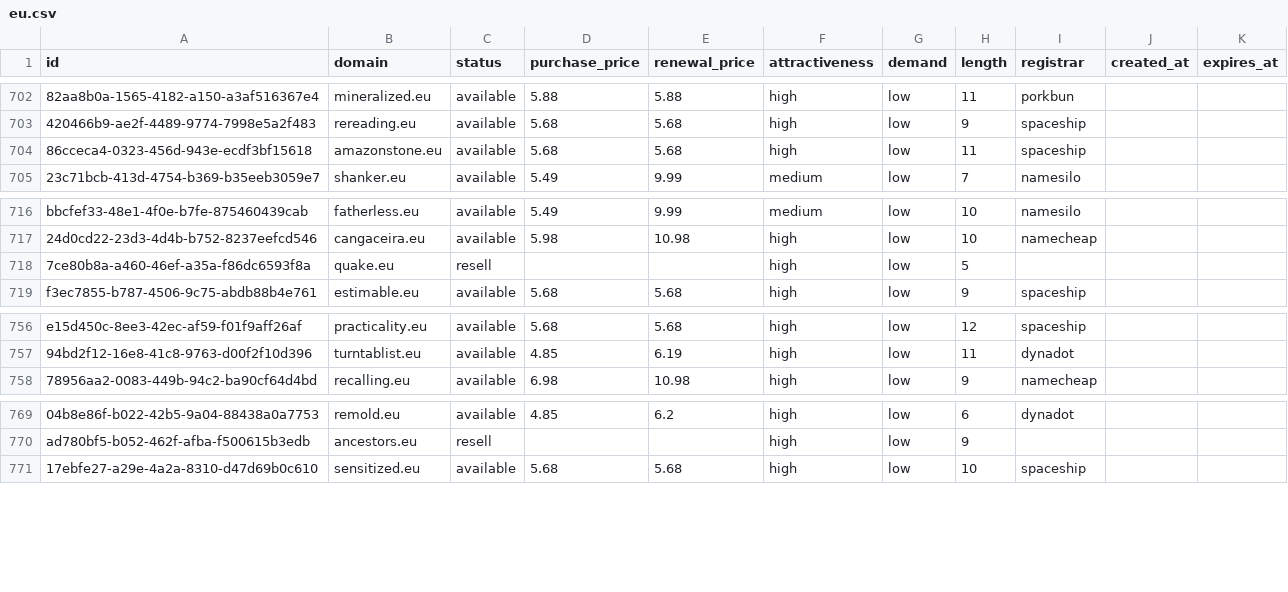
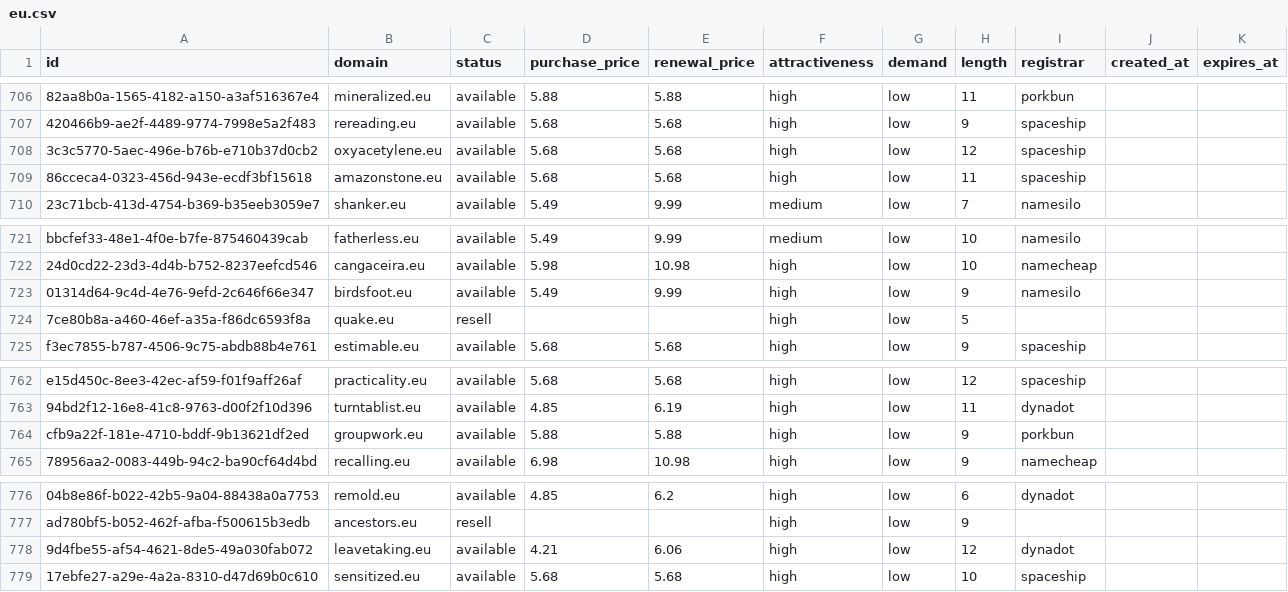
Before and after one commit to UniqueDomains/eu-oneword-domains, a CSV file: eu.csv, drawn as a sheet; only a part is shown, gaps mark what is left out; the diff covers the shown part only; the diff names each change by its address in the sheet, - before the commit and + after, or states it on an @@ line.

```diff
--- a/eu.csv
+++ b/eu.csv
+row 708: 3c3c5770-5aec-496e-b76b-e710b37d0cb2 | oxyacetylene.eu | available | 5.68 | 5.68 | high | low | 12 | spaceship
+row 723: 01314d64-9c4d-4e76-9efd-2c646f66e347 | birdsfoot.eu | available | 5.49 | 9.99 | high | low | 9 | namesilo
+row 764: cfb9a22f-181e-4710-bddf-9b13621df2ed | groupwork.eu | available | 5.88 | 5.88 | high | low | 9 | porkbun
+row 778: 9d4fbe55-af54-4621-8de5-49a030fab072 | leavetaking.eu | available | 4.21 | 6.06 | high | low | 12 | dynadot
```
Also changed, not shown: 4 added rows and 8 removed rows elsewhere in this file, 5 other files.
